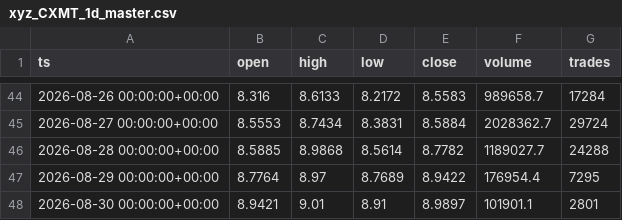
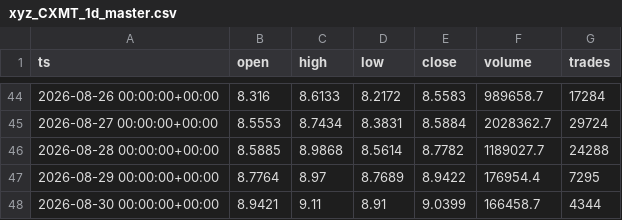
Before and after one commit to marsierz-ui/CXMT_data, a CSV file: out/xyz_CXMT_1d_master.csv, drawn as a sheet; only a part is shown, gaps mark what is left out.

```diff
--- a/out/xyz_CXMT_1d_master.csv
+++ b/out/xyz_CXMT_1d_master.csv
@@ -47,2 +47,2 @@ ts,open,high,low,close,volume,trades
 2026-08-29 00:00:00+00:00,8.7764,8.97,8.7689,8.9422,176954.4,7295
-2026-08-30 00:00:00+00:00,8.9421,9.01,8.91,8.9897,101901.1,2801
+2026-08-30 00:00:00+00:00,8.9421,9.11,8.91,9.0399,166458.7,4344
```
Also changed, not shown: out/xyz_CXMT_15m_master.csv, out/xyz_CXMT_1h_master.csv, 3 other files.
